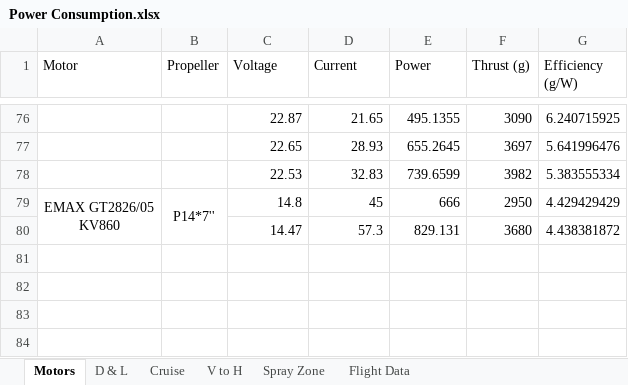
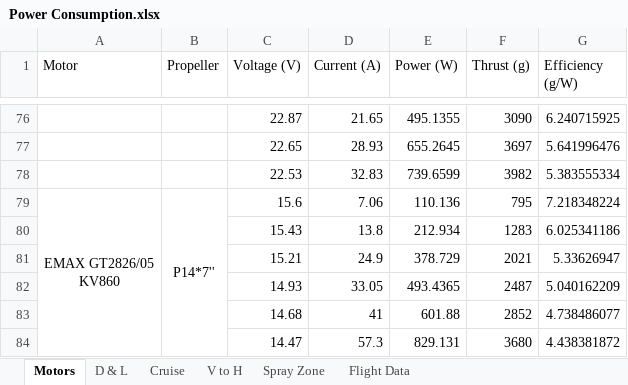
Before and after one commit to AhmadBinMushtaq/UAS_Challenge, an Excel workbook: Power & Propulsion System/Power Consumption.xlsx, sheet Motors, drawn as a sheet; only a part is shown, gaps mark what is left out; values as stored, in another font and other column widths than the file's, no borders; removed rows and columns are numbered as before the commit, all else as after; ↵ is a line break in a cell; the diff names each change by its address in the sheet, - before the commit and + after, or states it on an @@ line.

```diff
--- a/Power & Propulsion System/Power Consumption.xlsx (sheet Motors)
+++ b/Power & Propulsion System/Power Consumption.xlsx (sheet Motors)
-C1: Voltage
+C1: Voltage (V)
-D1: Current
+D1: Current (A)
-E1: Power
+E1: Power (W)
-row 79: EMAX GT2826/05 ↵ KV860 | P14*7'' | 14.8 | 45 | 666 | 2950 | 4.429429429
+row 79: EMAX GT2826/05 ↵ KV860 | P14*7'' | 15.6 | 7.06 | 110.136 | 795 | 7.218348224
+row 80:  |  | 15.43 | 13.8 | 212.934 | 1283 | 6.025341186
+row 81:  |  | 15.21 | 24.9 | 378.729 | 2021 | 5.33626947
+row 82:  |  | 14.93 | 33.05 | 493.4365 | 2487 | 5.040162209
+row 83:  |  | 14.68 | 41 | 601.88 | 2852 | 4.738486077
```
Also changed, not shown: sheet Cruise, sheet Flight Data, formulas that keep their value, 1 other file.
